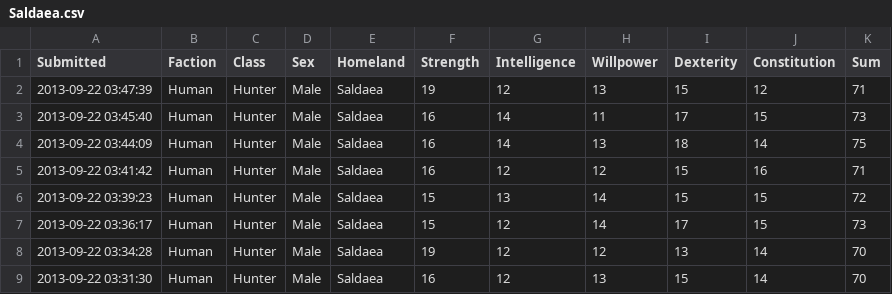
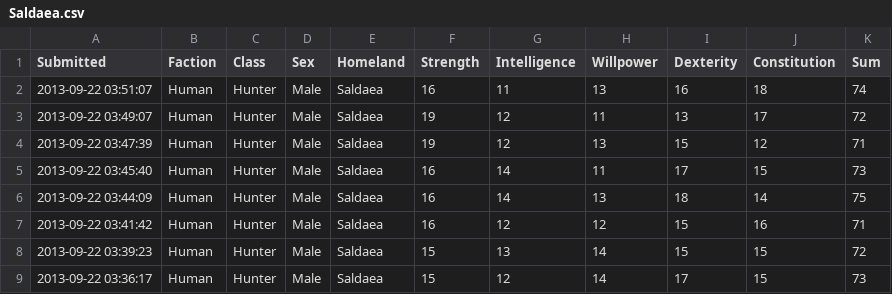
Before and after one commit to rascul/wotmad-stats, a CSV file: stats/Human/Hunter/Saldaea.csv, drawn as a sheet; only a part is shown; the shorter side is filled out with more unchanged rows.

```diff
--- a/stats/Human/Hunter/Saldaea.csv
+++ b/stats/Human/Hunter/Saldaea.csv
@@ -1,2 +1,4 @@
 Submitted,Faction,Class,Sex,Homeland,Strength,Intelligence,Willpower,Dexterity,Constitution,Sum
+2013-09-22 03:51:07,Human,Hunter,Male,Saldaea,16,11,13,16,18,74
+2013-09-22 03:49:07,Human,Hunter,Male,Saldaea,19,12,11,13,17,72
 2013-09-22 03:47:39,Human,Hunter,Male,Saldaea,19,12,13,15,12,71
```
Also changed, not shown: 3 other files.
